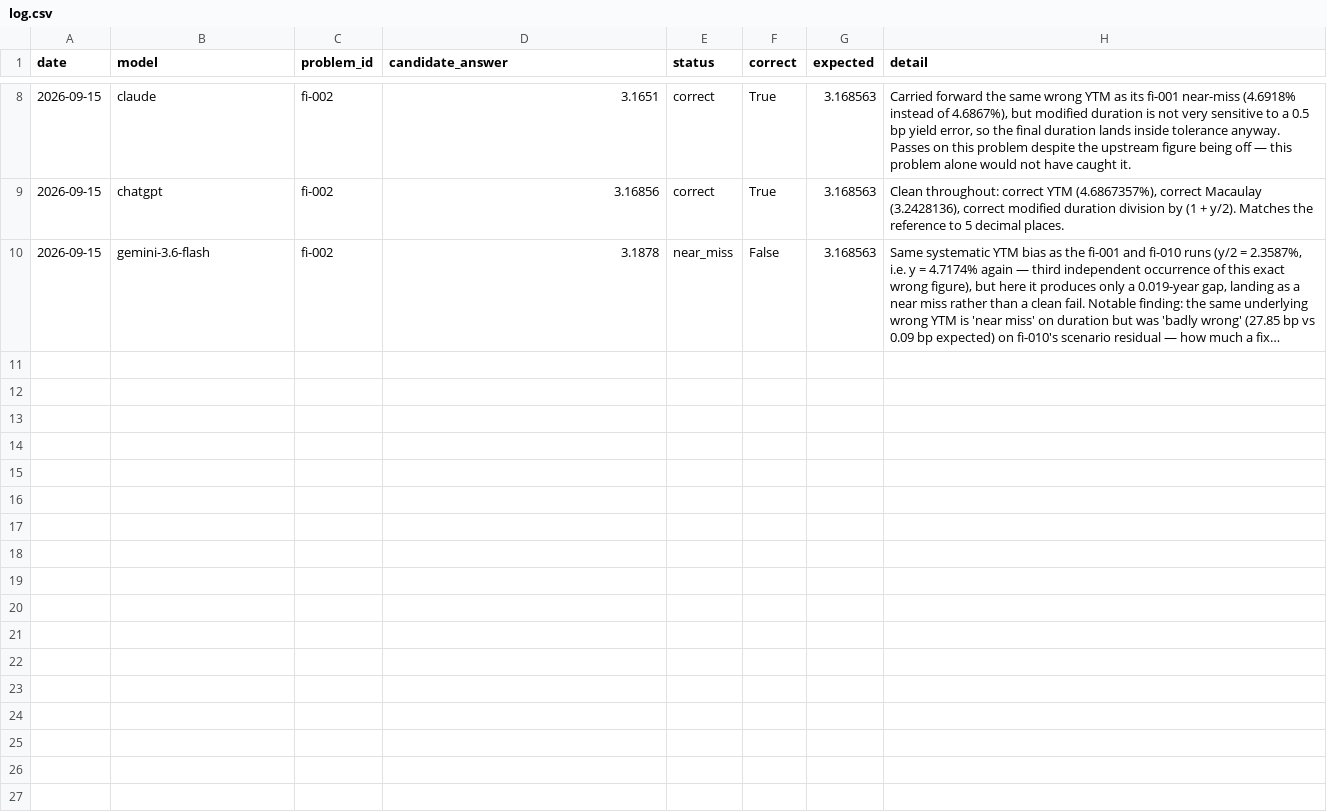
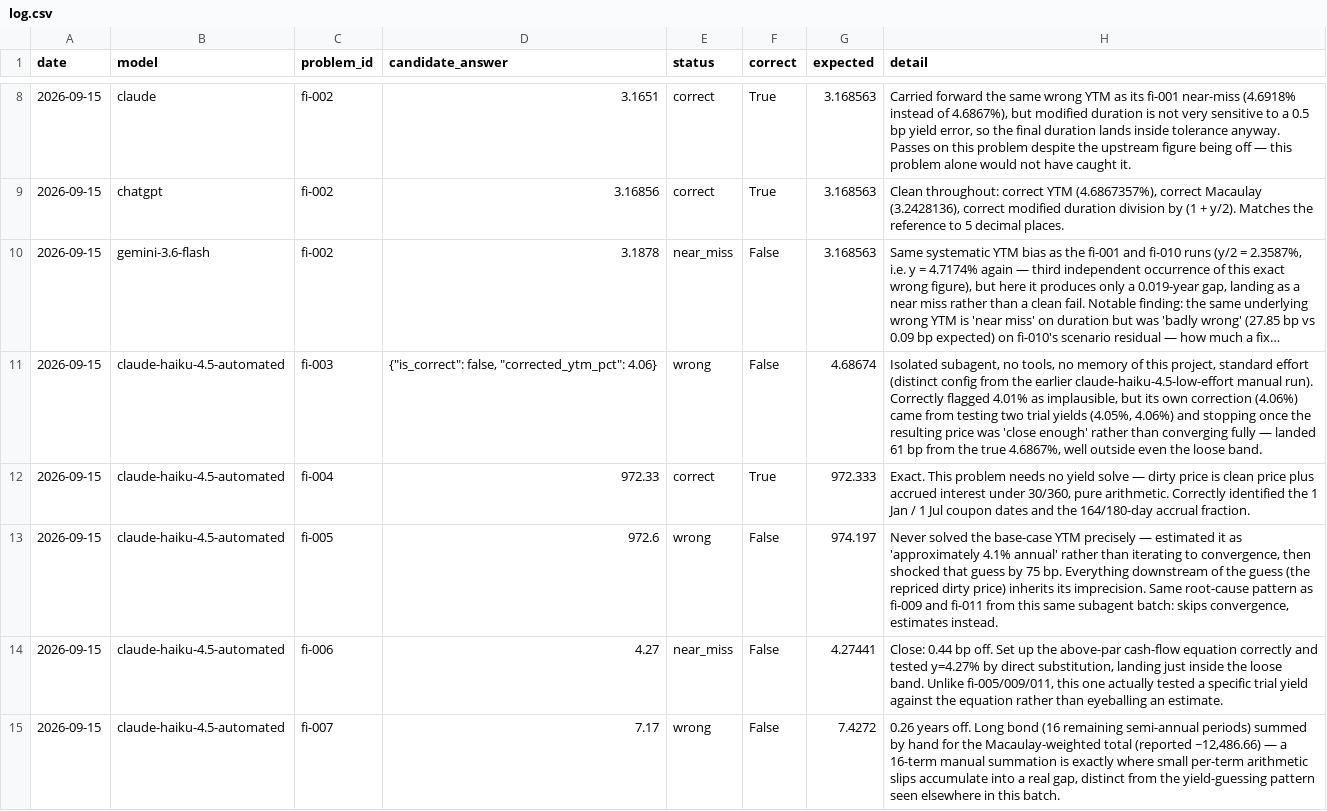
Before and after one commit to joselillotrax-cell/finance-benchmark, a CSV file: results/log.csv, drawn as a sheet; only a part is shown, gaps mark what is left out; long unchanged cells end in …; the diff covers the shown part only; the diff names each change by its address in the sheet, - before the commit and + after, or states it on an @@ line.

```diff
--- a/results/log.csv
+++ b/results/log.csv
+row 11: 2026-09-15 | claude-haiku-4.5-automated | fi-003 | {"is_correct": false, "corrected_ytm_pct": 4.06} | wrong | False | 4.68674 | Isolated subagent, no tools, no memory of this project, standard effort (distinct config from the earlier claude-haiku-4.5-low-effort manual run). Correctly flagged 4.01% as implausible, but its own correction (4.06%) came from testing two trial yields (4.05%, 4.06%) and stopping once the resulting price was 'close enough' rather than converging fully — landed 61 bp from the true 4.6867%, well outside even the loose band.
+row 12: 2026-09-15 | claude-haiku-4.5-automated | fi-004 | 972.33 | correct | True | 972.333 | Exact. This problem needs no yield solve — dirty price is clean price plus accrued interest under 30/360, pure arithmetic. Correctly identified the 1 Jan / 1 Jul coupon dates and the 164/180-day accrual fraction.
+row 13: 2026-09-15 | claude-haiku-4.5-automated | fi-005 | 972.6 | wrong | False | 974.197 | Never solved the base-case YTM precisely — estimated it as 'approximately 4.1% annual' rather than iterating to convergence, then shocked that guess by 75 bp. Everything downstream of the guess (the repriced dirty price) inherits its imprecision. Same root-cause pattern as fi-009 and fi-011 from this same subagent batch: skips convergence, estimates instead.
+row 14: 2026-09-15 | claude-haiku-4.5-automated | fi-006 | 4.27 | near_miss | False | 4.27441 | Close: 0.44 bp off. Set up the above-par cash-flow equation correctly and tested y=4.27% by direct substitution, landing just inside the loose band. Unlike fi-005/009/011, this one actually tested a specific trial yield against the equation rather than eyeballing an estimate.
+row 15: 2026-09-15 | claude-haiku-4.5-automated | fi-007 | 7.17 | wrong | False | 7.4272 | 0.26 years off. Long bond (16 remaining semi-annual periods) summed by hand for the Macaulay-weighted total (reported ~12,486.66) — a 16-term manual summation is exactly where small per-term arithmetic slips accumulate into a real gap, distinct from the yield-guessing pattern seen elsewhere in this batch.
```
Also changed, not shown: 4 added rows elsewhere in this file.
